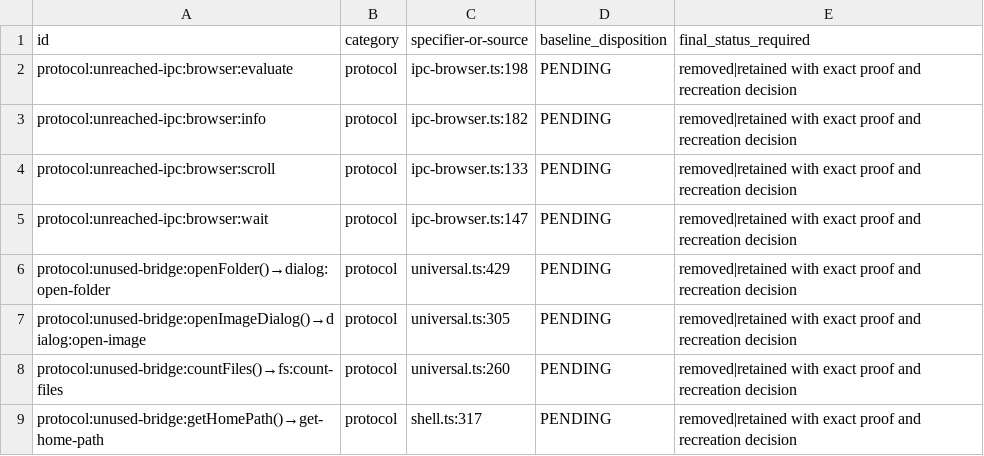
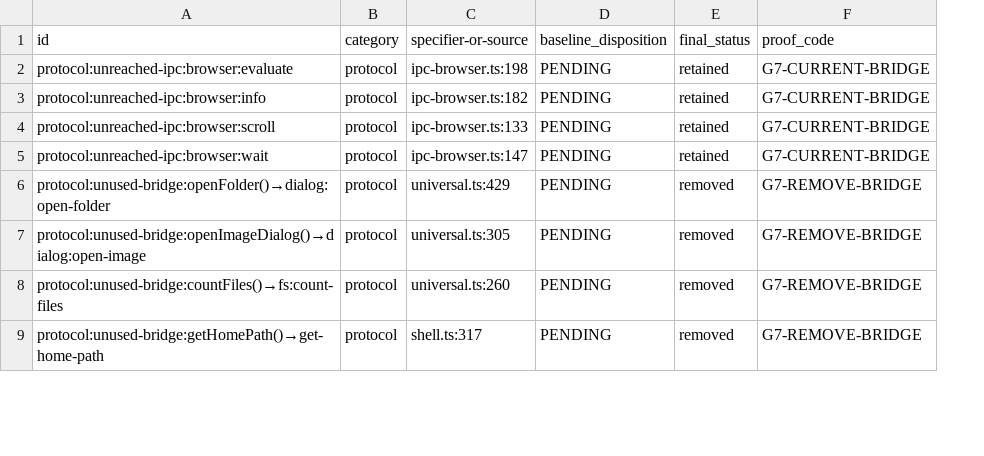
Before and after one commit to SidNig21/QuantFlow-Ontology, a TSV file: docs/orders/evidence/golden-baseline/g7/CANDIDATE-LEDGER.tsv, drawn as a sheet; only a part is shown; removed rows and columns are numbered as before the commit, all else as after; the diff names each change by its address in the sheet, - before the commit and + after, or states it on an @@ line.

Commit message:
G7 record builder evidence

```diff
--- a/docs/orders/evidence/golden-baseline/g7/CANDIDATE-LEDGER.tsv
+++ b/docs/orders/evidence/golden-baseline/g7/CANDIDATE-LEDGER.tsv
-column E (final_status_required), rows 2-9: all removed|retained with exact proof and recreation decision
+column E (final_status), rows 2-9: retained | retained | retained | retained | removed | removed | removed | removed
+column F (proof_code), rows 2-9: G7-CURRENT-BRIDGE | G7-CURRENT-BRIDGE | G7-CURRENT-BRIDGE | G7-CURRENT-BRIDGE | G7-REMOVE-BRIDGE | G7-REMOVE-BRIDGE | G7-REMOVE-BRIDGE | G7-REMOVE-BRIDGE
```
Also changed, not shown: 4 other files.
